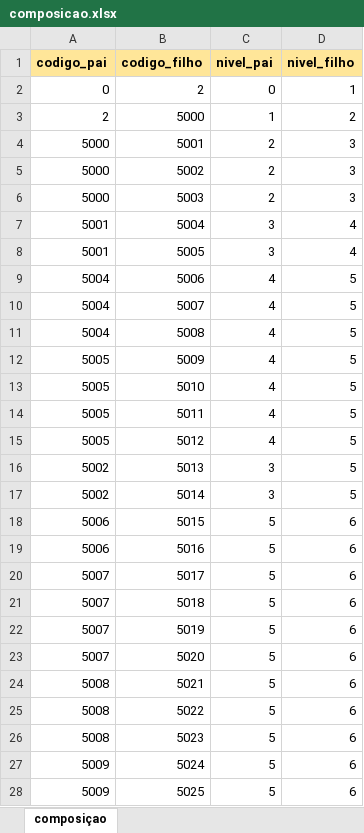
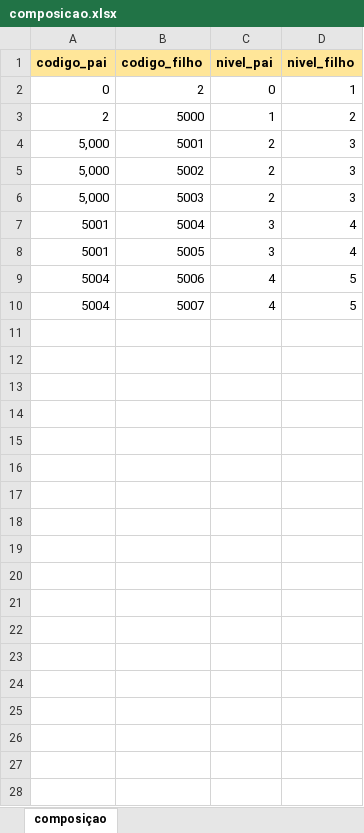
Before and after one commit to MarioCarvalhoBr/data_validate, an Excel workbook: input_data/data_ground_truth/5_composicao/composicao.xlsx, sheet composiçao, drawn as a sheet; values as stored, in another font and other column widths than the file's, no borders; the diff names each change by its address in the sheet, - before the commit and + after, or states it on an @@ line.

```diff
--- a/input_data/data_ground_truth/5_composicao/composicao.xlsx (sheet composiçao)
+++ b/input_data/data_ground_truth/5_composicao/composicao.xlsx (sheet composiçao)
-A4:A6 (codigo_pai): 5000
+A4:A6 (codigo_pai): 5,000
-row 11: 5004 | 5008 | 4 | 5
-row 12: 5005 | 5009 | 4 | 5
-row 13: 5005 | 5010 | 4 | 5
-row 14: 5005 | 5011 | 4 | 5
-row 15: 5005 | 5012 | 4 | 5
-row 16: 5002 | 5013 | 3 | 5
-row 17: 5002 | 5014 | 3 | 5
-row 18: 5006 | 5015 | 5 | 6
-row 19: 5006 | 5016 | 5 | 6
-row 20: 5007 | 5017 | 5 | 6
-row 21: 5007 | 5018 | 5 | 6
-row 22: 5007 | 5019 | 5 | 6
-row 23: 5007 | 5020 | 5 | 6
-row 24: 5008 | 5021 | 5 | 6
-row 25: 5008 | 5022 | 5 | 6
-row 26: 5008 | 5023 | 5 | 6
-row 27: 5009 | 5024 | 5 | 6
-row 28: 5009 | 5025 | 5 | 6
```
Also changed, not shown: input_data/data_errors/5_composicao/composicao.xlsx, input_data/data_ground_truth/4_descricao/descricao.xlsx, 6 other files.
